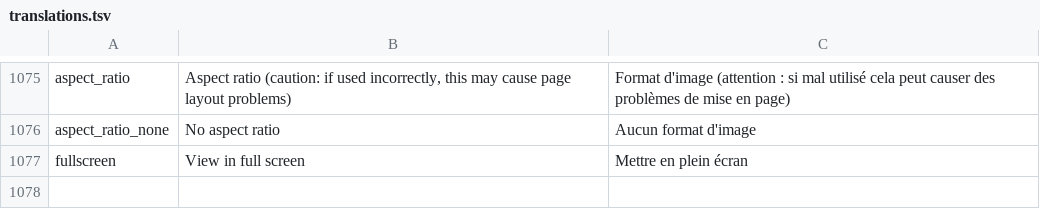
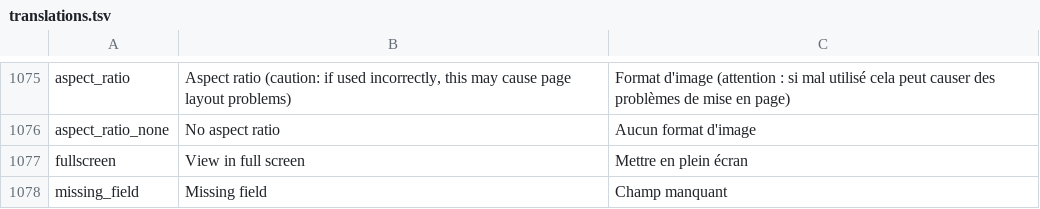
Before and after one commit to Inist-CNRS/lodex, a TSV file: src/app/custom/translations.tsv, drawn as a sheet; only a part is shown, gaps mark what is left out.

Commit message:
feat: add label to missing field

```diff
--- a/src/app/custom/translations.tsv
+++ b/src/app/custom/translations.tsv
@@ -1077 +1077,2 @@
 "fullscreen"	"View in full screen"	"Mettre en plein écran"
+"missing_field"	"Missing field"	"Champ manquant"
```
Also changed, not shown: 1 other file.
